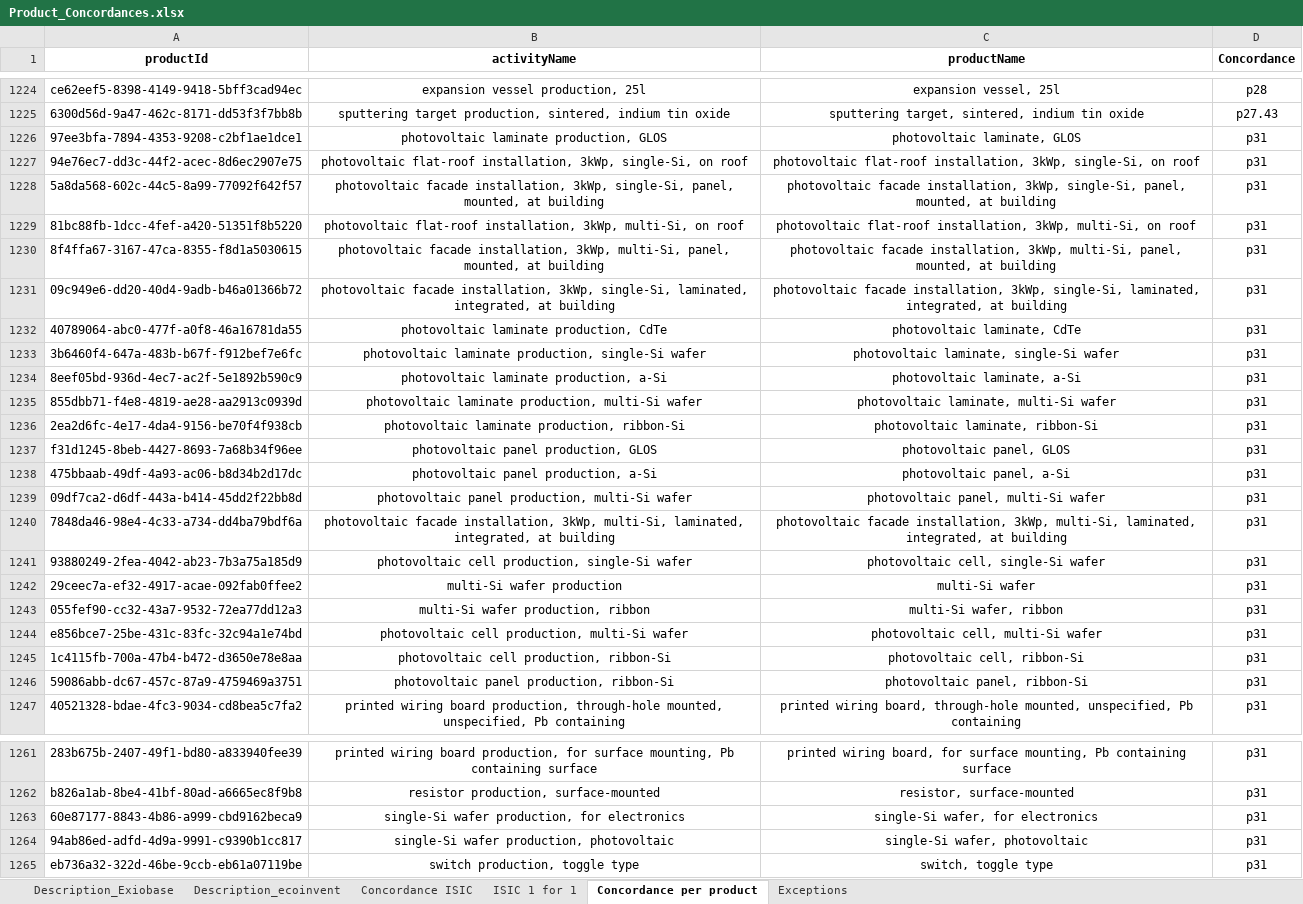
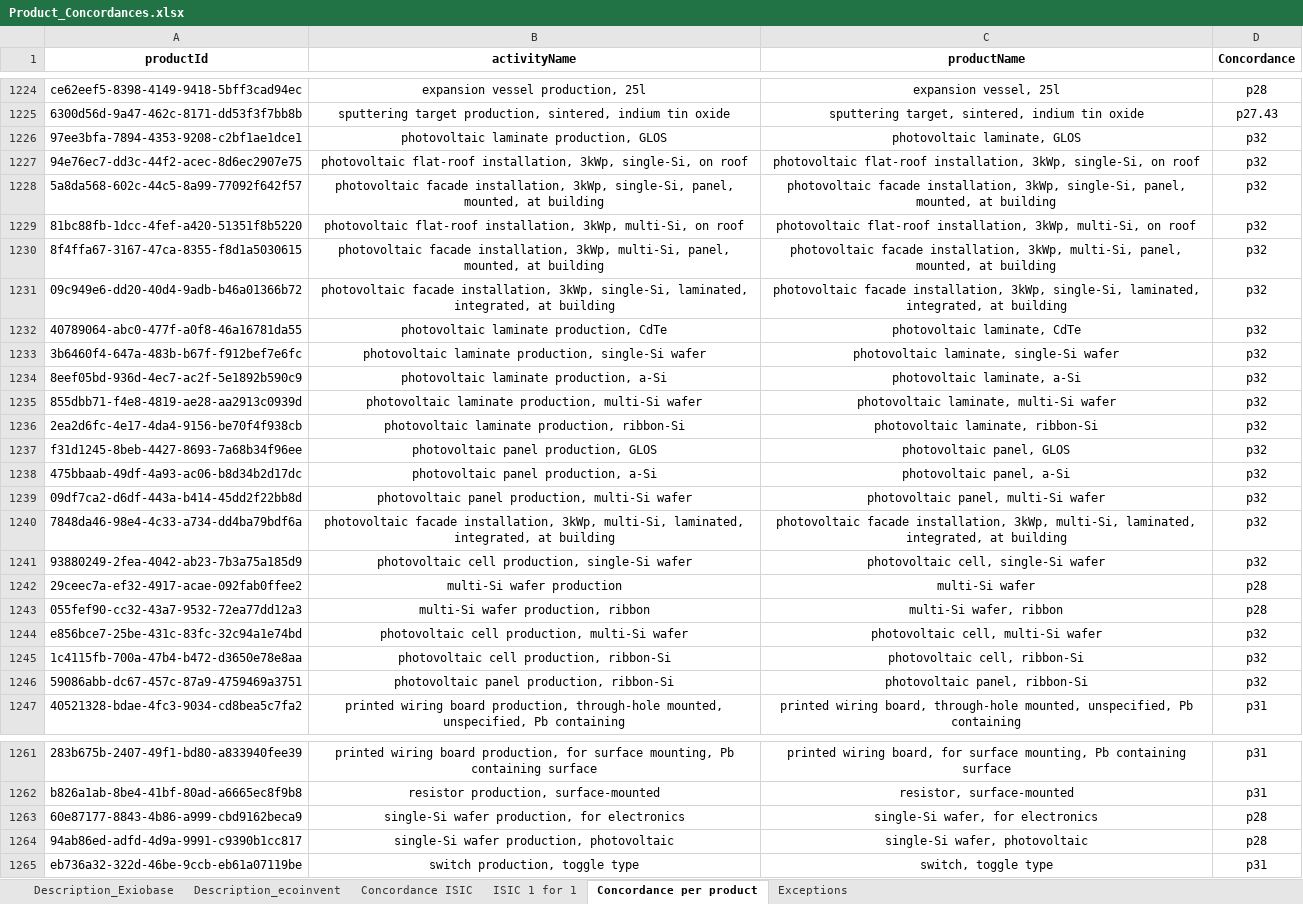
Before and after one commit to MaximeAgez/pylcaio, an Excel workbook: src/Data/eco3.5_exio3/Product_Concordances.xlsx, sheet Concordance per product, drawn as a sheet; only a part is shown, gaps mark what is left out; values as stored, in another font and other column widths than the file's, no borders; the diff covers the shown part only; the diff names each change by its address in the sheet, - before the commit and + after, or states it on an @@ line.

Commit message:
Better concordance for solar equipment and other electronics

```diff
--- a/src/Data/eco3.5_exio3/Product_Concordances.xlsx (sheet Concordance per product)
+++ b/src/Data/eco3.5_exio3/Product_Concordances.xlsx (sheet Concordance per product)
-D1226:D1241 (Concordance): p31
+D1226:D1241 (Concordance): p32
-D1242:D1243 (Concordance): p31
+D1242:D1243 (Concordance): p28
-D1244:D1246 (Concordance): p31
+D1244:D1246 (Concordance): p32
-D1263:D1264 (Concordance): p31
+D1263:D1264 (Concordance): p28
```
Also changed, not shown: 26 added rows and 53 edited cells elsewhere in this sheet, charts or pictures.
